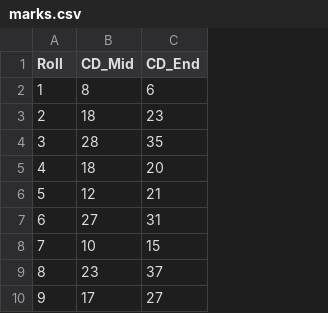
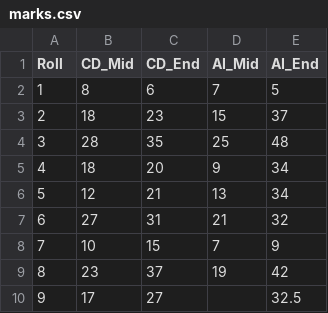
Before and after one commit to uprasad96/CGPAcal, a CSV file: marks.csv, drawn as a sheet; only a part is shown; the diff names each change by its address in the sheet, - before the commit and + after, or states it on an @@ line.

Commit message:
Added AI marks

```diff
--- a/marks.csv
+++ b/marks.csv
+column D (AI_Mid), rows 2-9: 7 | 15 | 25 | 9 | 13 | 21 | 7 | 19
+column E (AI_End), rows 2-10: 5 | 37 | 48 | 34 | 34 | 32 | 9 | 42 | 32.5
```
